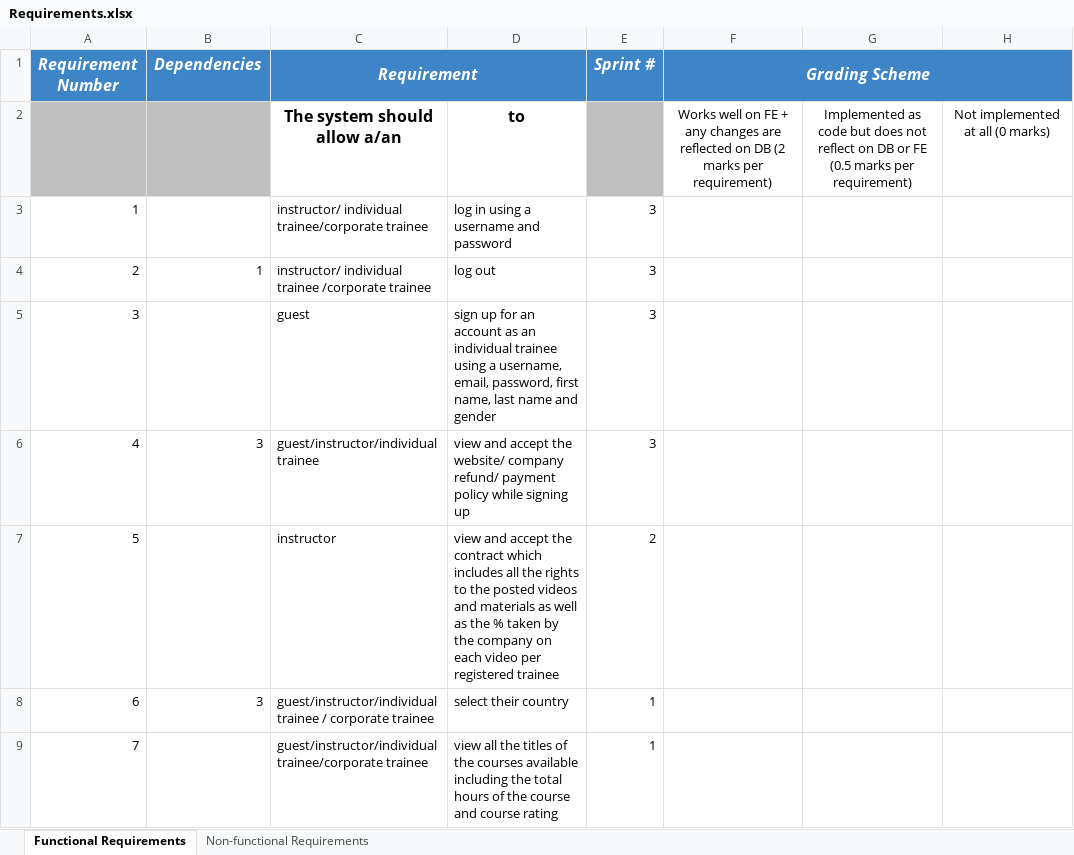
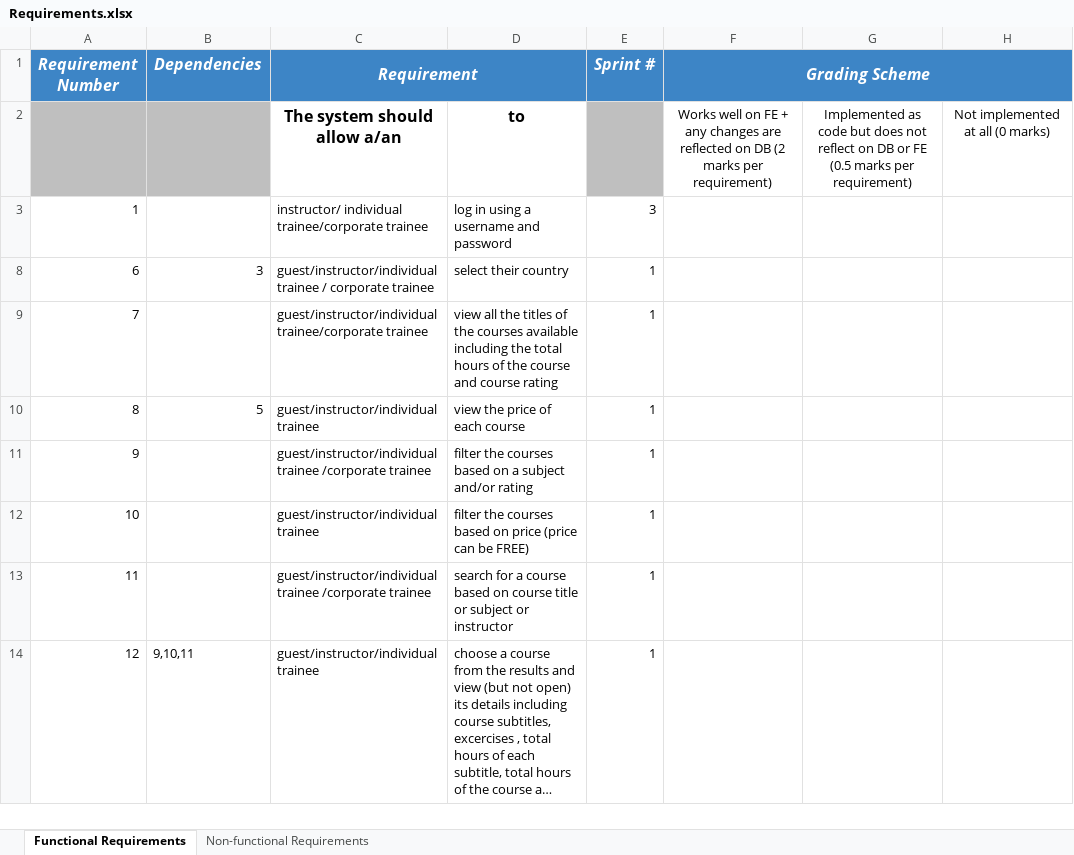
Before and after one commit to Advanced-Computer-Lab-2022/Feh-ACL-Fel-Beet, an Excel workbook: Requirements.xlsx, sheet Functional Requirements, drawn as a sheet; only a part is shown; the shorter side is filled out with more unchanged rows; long unchanged cells end in …; values as stored, in another font and other column widths than the file's, no borders; the diff covers the shown part only; the diff names each change by its address in the sheet, - before the commit and + after, or states it on an @@ line.

```diff
--- a/Requirements.xlsx (sheet Functional Requirements)
+++ b/Requirements.xlsx (sheet Functional Requirements)
@@ row 4 hidden: 2 | 1 | instructor/ individual trainee /corporate trainee | log out | 3 @@
@@ row 5 hidden: 3 |  | guest | sign up for an account as an individual trainee using a username, email, password, first name, last name and gender | 3 @@
@@ row 6 hidden: 4 | 3 | guest/instructor/individual trainee | view and accept the website/ company refund/ payment policy while signing up | 3 @@
@@ row 7 hidden: 5 |  | instructor | view and accept the contract which includes all the rights to the posted videos and materials as well as the % taken by the company on each video per registered trainee | 2 @@
```
Also changed, not shown: 41 hidden or unhidden rows elsewhere in this sheet, 21 other files.
